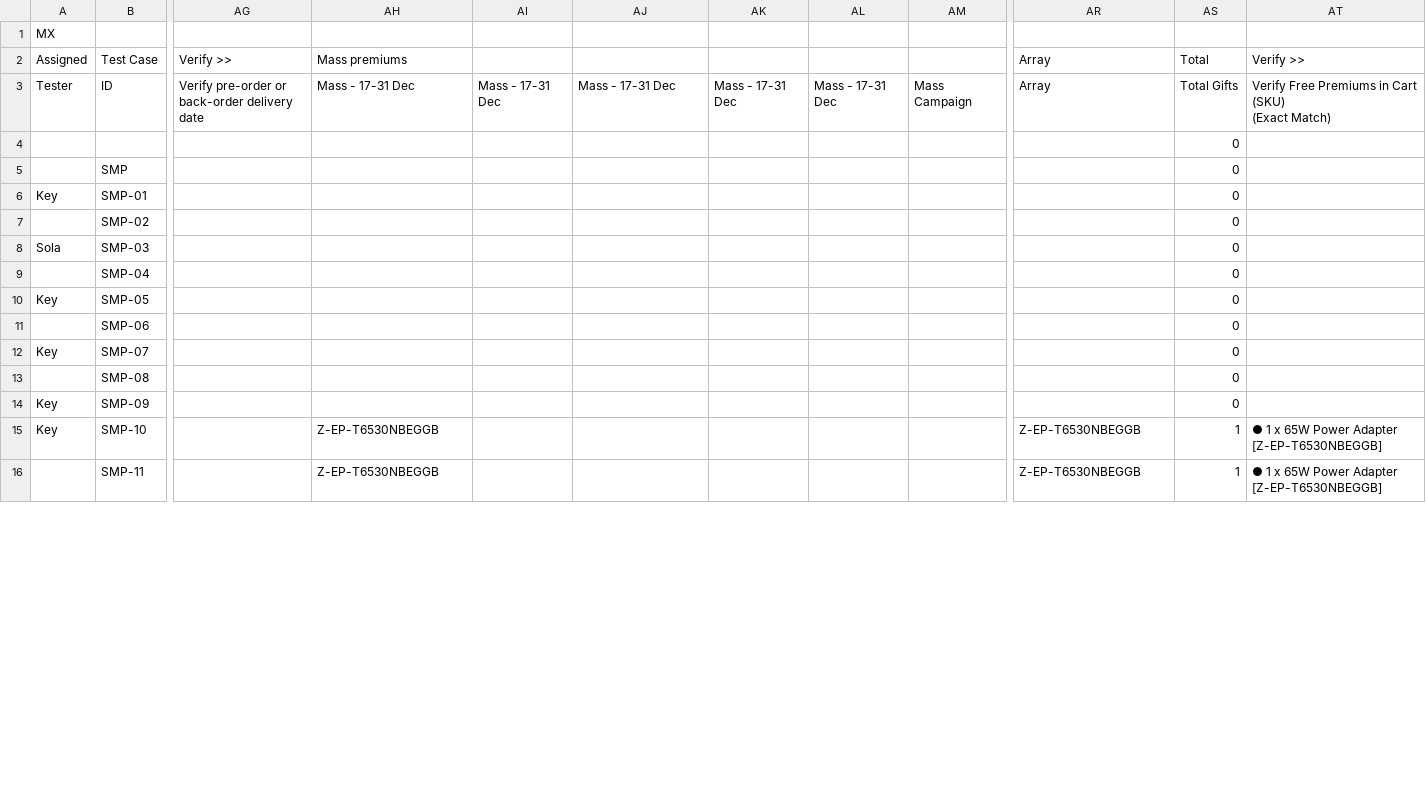
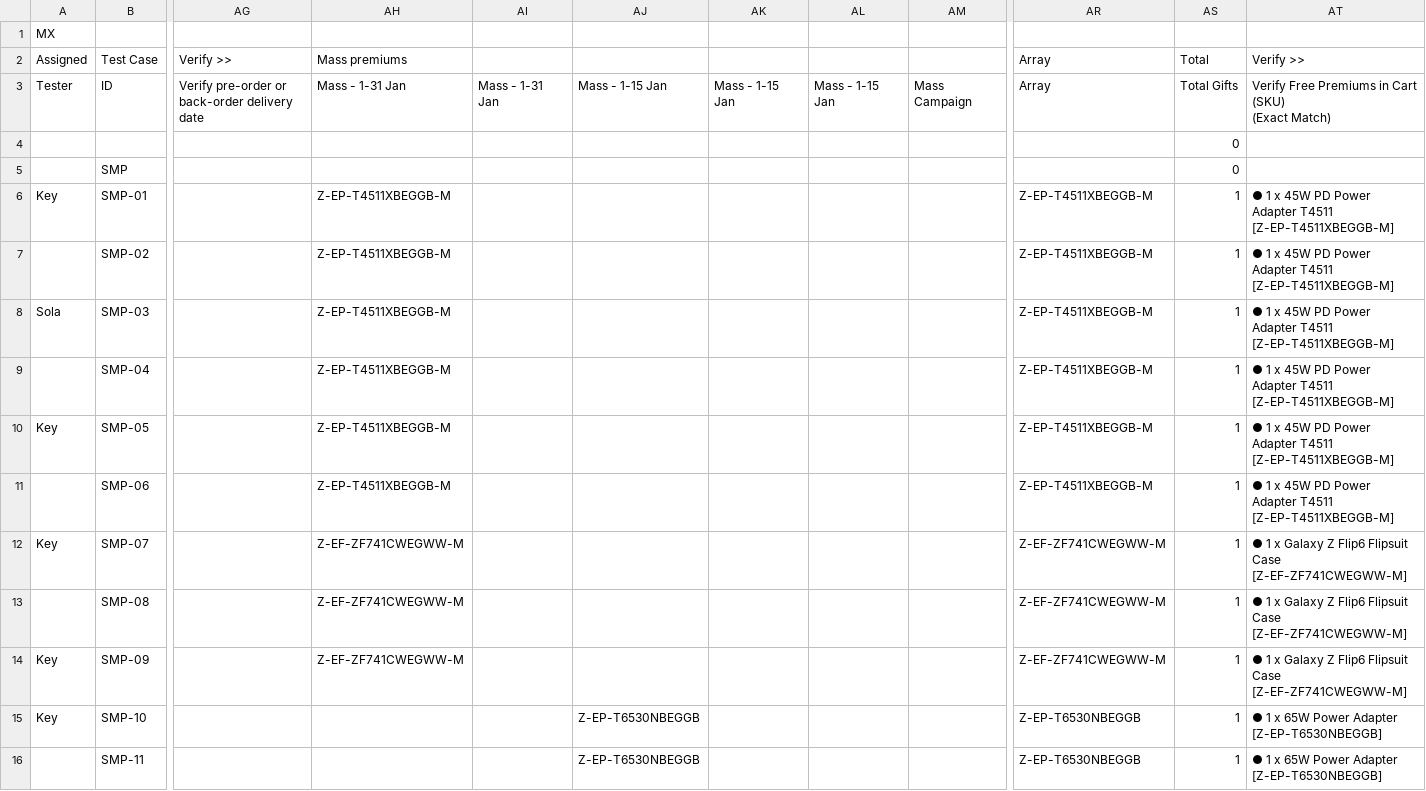
Before and after one commit to raymondwoocheil/CheilSEHKQA, a CSV file: datasources/TestCaseMX.csv, drawn as a sheet; only a part is shown, gaps mark what is left out; the diff covers the shown part only; the diff names each change by its address in the sheet, - before the commit and + after, or states it on an @@ line.

Commit message:
Update test case MX

```diff
--- a/datasources/TestCaseMX.csv
+++ b/datasources/TestCaseMX.csv
-AH3: Mass - 17-31 Dec
+AH3: Mass - 1-31 Jan
-AI3: Mass - 17-31 Dec
+AI3: Mass - 1-31 Jan
-AJ3: Mass - 17-31 Dec
+AJ3: Mass - 1-15 Jan
-AK3: Mass - 17-31 Dec
+AK3: Mass - 1-15 Jan
-AL3: Mass - 17-31 Dec
+AL3: Mass - 1-15 Jan
-AH6:AH11: (empty)
+AH6:AH11: Z-EP-T4511XBEGGB-M
-AR6:AR11: (empty)
+AR6:AR11: Z-EP-T4511XBEGGB-M
-AS6:AS14: 0
+AS6:AS14: 1
-AT6:AT11: (empty)
+AT6:AT11: ● 1 x 45W PD Power Adapter T4511 [Z-EP-T4511XBEGGB-M]
-AH12:AH14: (empty)
+AH12:AH14: Z-EF-ZF741CWEGWW-M
-AR12:AR14: (empty)
+AR12:AR14: Z-EF-ZF741CWEGWW-M
-AT12:AT14: (empty)
+AT12:AT14: ● 1 x Galaxy Z Flip6 Flipsuit Case [Z-EF-ZF741CWEGWW-M]
-AH15:AH16: Z-EP-T6530NBEGGB
+AH15:AH16: (empty)
-AJ15:AJ16: (empty)
+AJ15:AJ16: Z-EP-T6530NBEGGB
```
Also changed, not shown: 34 edited cells elsewhere in this file.
